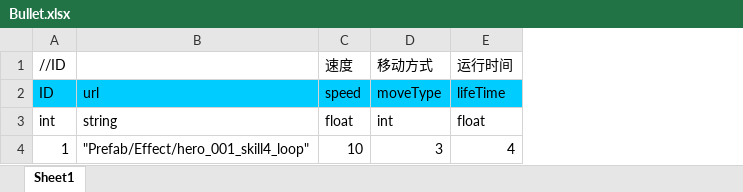
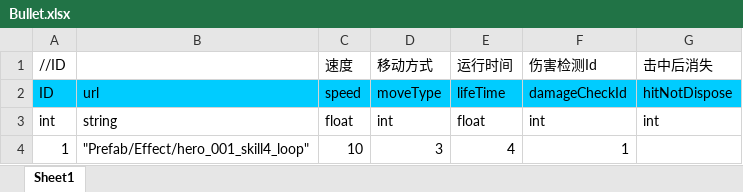
Before and after one commit to chiguozi/IDK, an Excel workbook: Assets/Excels/Bullet.xlsx, sheet Sheet1, drawn as a sheet; values as stored, in another font and other column widths than the file's, no borders; the diff names each change by its address in the sheet, - before the commit and + after, or states it on an @@ line.

```diff
--- a/Assets/Excels/Bullet.xlsx (sheet Sheet1)
+++ b/Assets/Excels/Bullet.xlsx (sheet Sheet1)
+column F (伤害检测Id), rows 2-4: damageCheckId | int | 1
+column G (击中后消失), rows 2-3: hitNotDispose | int
```
Also changed, not shown: Assets/Excels/DamageCheck.xlsx, Assets/Excels/Skill.xlsx, 23 other files.
